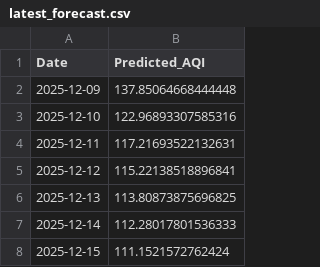
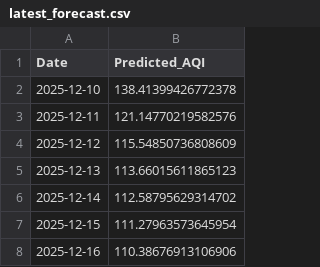
Before and after one commit to pavan3767/Project-AQI, a CSV file: latest_forecast.csv, drawn as a sheet.

```diff
--- a/latest_forecast.csv
+++ b/latest_forecast.csv
@@ -1,8 +1,8 @@
 Date,Predicted_AQI
-2025-12-09,137.85064668444448
-2025-12-10,122.96893307585316
-2025-12-11,117.21693522132631
-2025-12-12,115.22138518896841
-2025-12-13,113.80873875696825
-2025-12-14,112.28017801536333
-2025-12-15,111.1521572762424
+2025-12-10,138.41399426772378
+2025-12-11,121.14770219582576
+2025-12-12,115.54850736808609
+2025-12-13,113.66015611865123
+2025-12-14,112.58795629314702
+2025-12-15,111.27963573645954
+2025-12-16,110.38676913106906
```
Also changed, not shown: Cleaned AQI Bulk data (6th Dec).csv.
